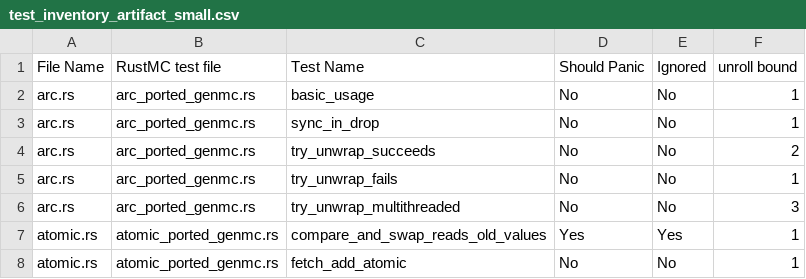
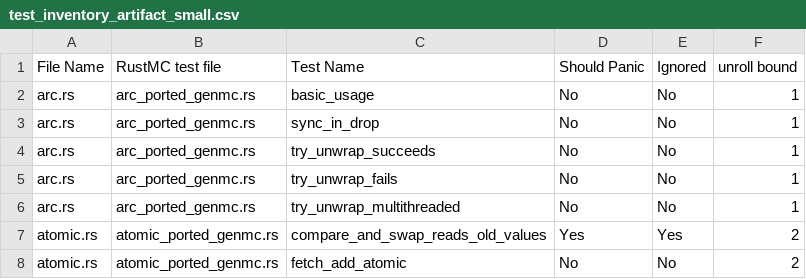
Before and after one commit to Ollie-Pearce/rustmc, a CSV file: experiment1_loom/test_inventory_artifact_small.csv, drawn as a sheet.

```diff
--- a/experiment1_loom/test_inventory_artifact_small.csv
+++ b/experiment1_loom/test_inventory_artifact_small.csv
@@ -3,6 +3,6 @@ arc.rs,arc_ported_genmc.rs,basic_usage,No,No,1
 arc.rs,arc_ported_genmc.rs,sync_in_drop,No,No,1
-arc.rs,arc_ported_genmc.rs,try_unwrap_succeeds,No,No,2
+arc.rs,arc_ported_genmc.rs,try_unwrap_succeeds,No,No,1
 arc.rs,arc_ported_genmc.rs,try_unwrap_fails,No,No,1
-arc.rs,arc_ported_genmc.rs,try_unwrap_multithreaded,No,No,3
-atomic.rs,atomic_ported_genmc.rs,compare_and_swap_reads_old_values,Yes,Yes,1
-atomic.rs,atomic_ported_genmc.rs,fetch_add_atomic,No,No,1
+arc.rs,arc_ported_genmc.rs,try_unwrap_multithreaded,No,No,1
+atomic.rs,atomic_ported_genmc.rs,compare_and_swap_reads_old_values,Yes,Yes,2
+atomic.rs,atomic_ported_genmc.rs,fetch_add_atomic,No,No,2
```
Also changed, not shown: 2 other files.
